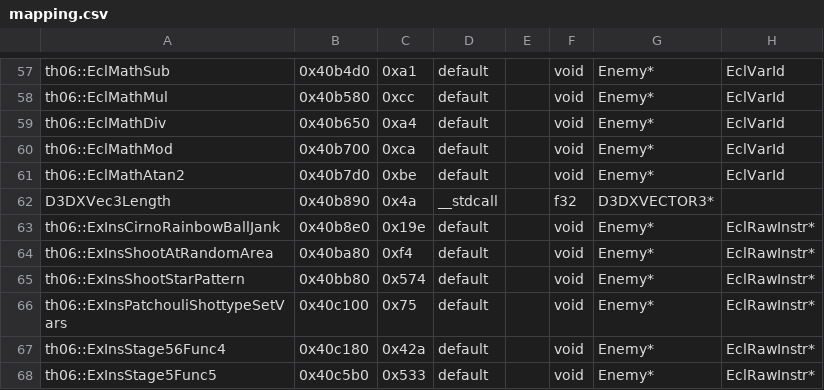
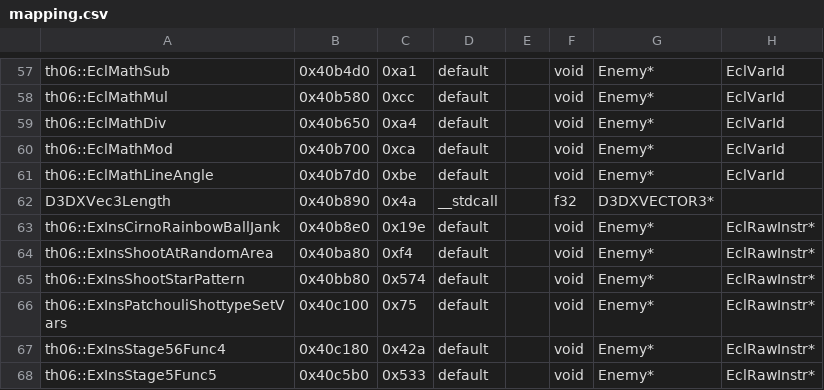
Before and after one commit to roblabla/th06, a CSV file: config/mapping.csv, drawn as a sheet; only a part is shown, gaps mark what is left out; the diff names each change by its address in the sheet, - before the commit and + after, or states it on an @@ line.

```diff
--- a/config/mapping.csv
+++ b/config/mapping.csv
-A61: th06::EclMathAtan2
+A61: th06::EclMathLineAngle
```
Also changed, not shown: config/ghidra_ns_to_obj.csv, config/reccmp-functions-013a.csv, 8 other files.
